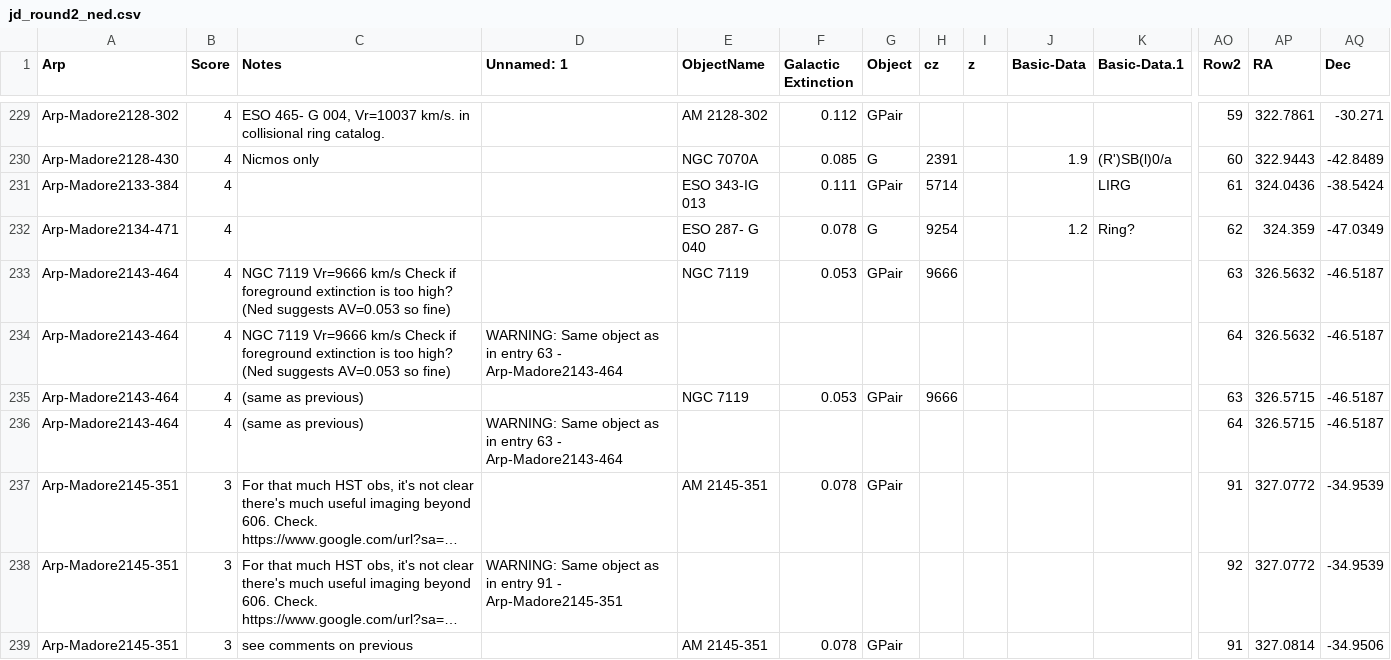
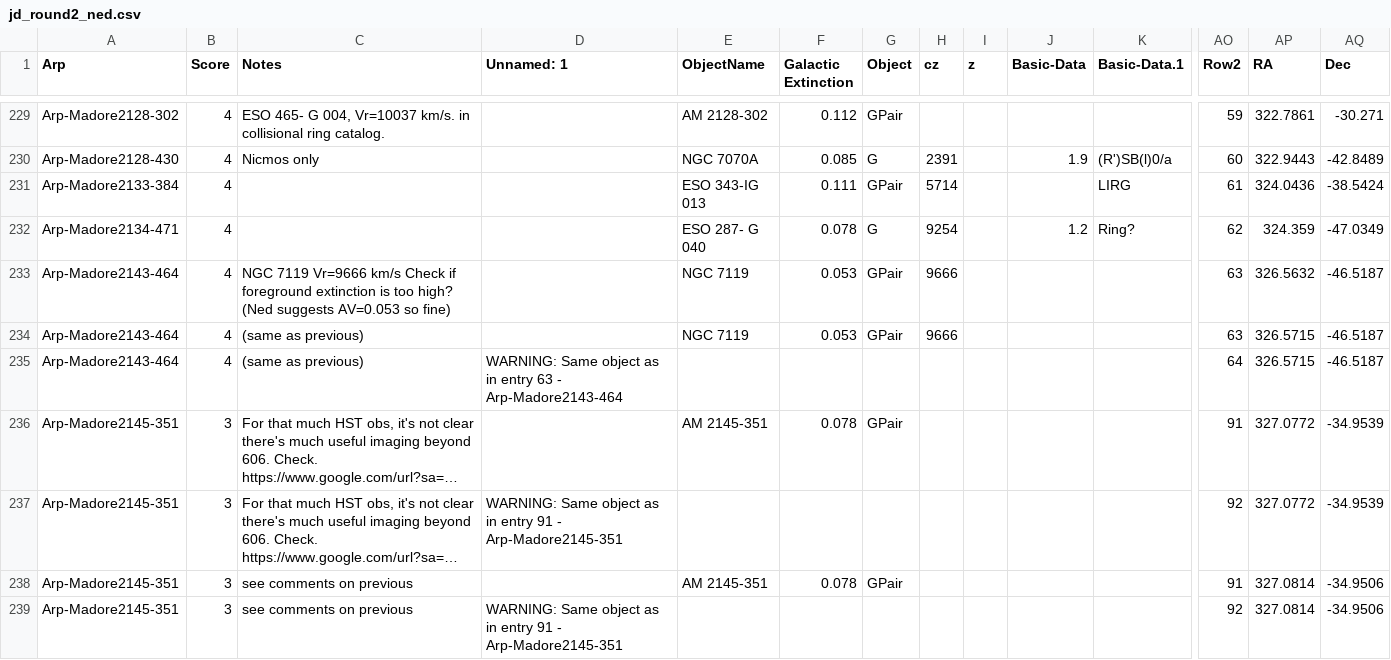
Before and after one commit to meredith-durbin/lookatthisweirdgalaxy, a CSV file: static/jd_round2_ned.csv, drawn as a sheet; only a part is shown, gaps mark what is left out; the shorter side is filled out with more unchanged rows; long unchanged cells end in …; rows hold the shown columns only; the diff names each change by its address in the sheet, - before the commit and + after, or states it on an @@ line.

Commit message:
remove duplicate - should do this systematically

```diff
--- a/static/jd_round2_ned.csv
+++ b/static/jd_round2_ned.csv
-row 234: Arp-Madore2143-464 | 4 | NGC 7119 Vr=9666 km/s Check if foreground extinction is too high? (Ned suggests AV=0.053 so fine) | WARNING: Same object as in entry 63 - Arp-Madore2143-464 |  |  |  |  |  |  |  | 64 | 326.5632 | -46.5187
```
